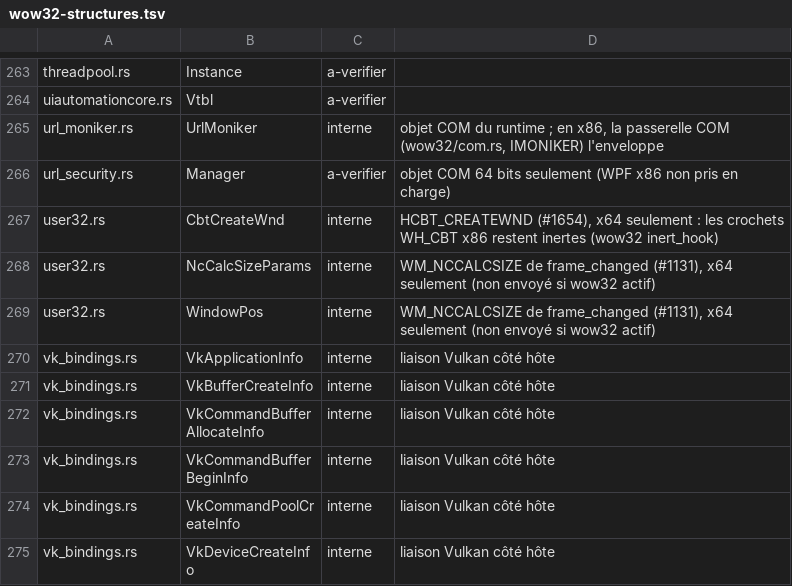
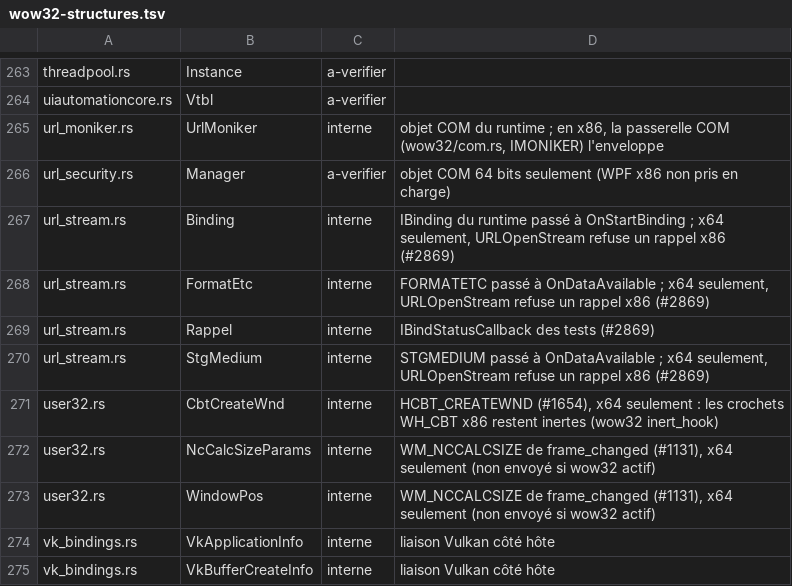
Before and after one commit to Univers4craft/winlux, a TSV file: docs/compat/wow32-structures.tsv, drawn as a sheet; only a part is shown, gaps mark what is left out; the shorter side is filled out with more unchanged rows; the diff names each change by its address in the sheet, - before the commit and + after, or states it on an @@ line.

```diff
--- a/docs/compat/wow32-structures.tsv
+++ b/docs/compat/wow32-structures.tsv
+row 267: url_stream.rs | Binding | interne | IBinding du runtime passé à OnStartBinding ; x64 seulement, URLOpenStream refuse un rappel x86 (#2869)
+row 268: url_stream.rs | FormatEtc | interne | FORMATETC passé à OnDataAvailable ; x64 seulement, URLOpenStream refuse un rappel x86 (#2869)
+row 269: url_stream.rs | Rappel | interne | IBindStatusCallback des tests (#2869)
+row 270: url_stream.rs | StgMedium | interne | STGMEDIUM passé à OnDataAvailable ; x64 seulement, URLOpenStream refuse un rappel x86 (#2869)
```
Also changed, not shown: 4 other files.
